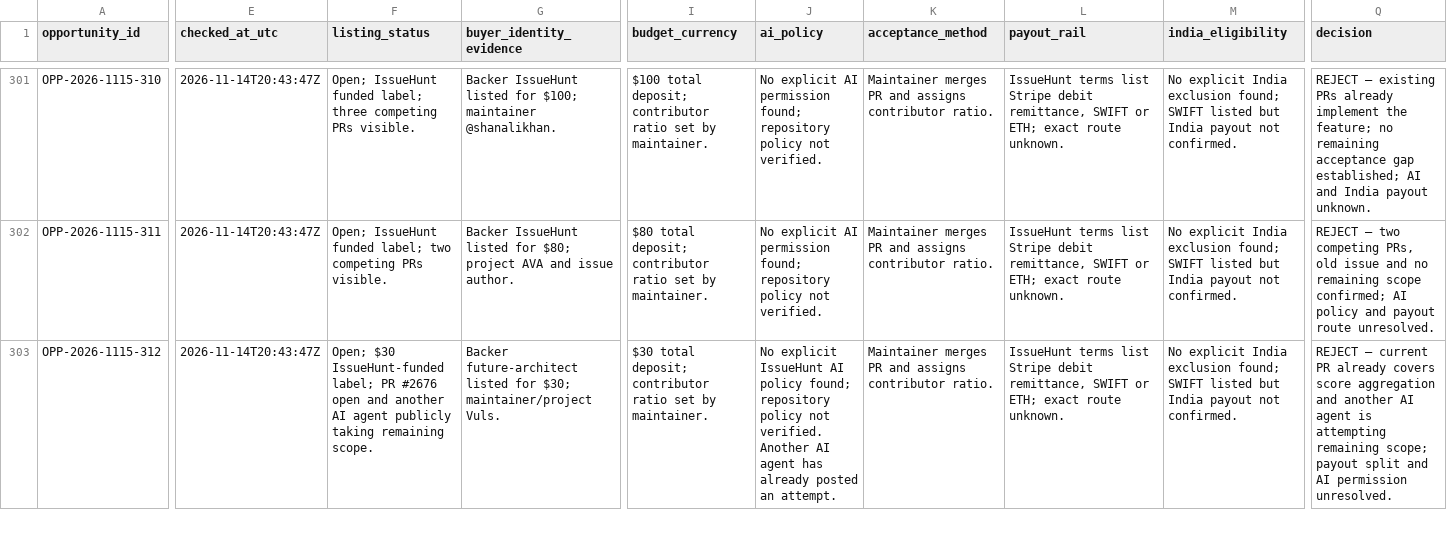
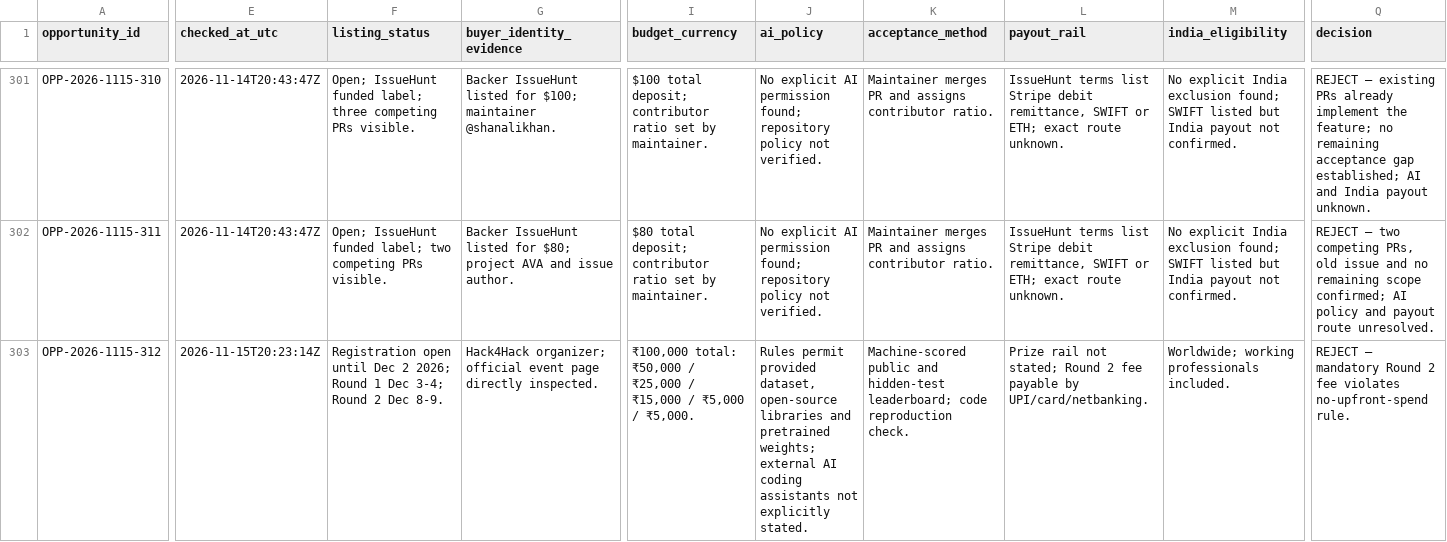
Before and after one commit to ajofus1-hub/workflow-radar, a CSV file: research/revenue-scout/opportunity-ledger-2026-11-16.csv, drawn as a sheet; only a part is shown, gaps mark what is left out; the diff covers the shown part only; the diff names each change by its address in the sheet, - before the commit and + after, or states it on an @@ line.

Commit message:
Run 12 follow-up: refresh duplicate Hack4Hack records and correct exact LinkedIn listing URL

```diff
--- a/research/revenue-scout/opportunity-ledger-2026-11-16.csv
+++ b/research/revenue-scout/opportunity-ledger-2026-11-16.csv
-E303 (checked_at_utc): 2026-11-14T20:43:47Z
+E303 (checked_at_utc): 2026-11-15T20:23:14Z
-F303 (listing_status): Open; $30 IssueHunt-funded label; PR #2676 open and another AI agent publicly taking remaining scope.
+F303 (listing_status): Registration open until Dec 2 2026; Round 1 Dec 3-4; Round 2 Dec 8-9.
-G303 (buyer_identity_evidence): Backer future-architect listed for $30; maintainer/project Vuls.
+G303 (buyer_identity_evidence): Hack4Hack organizer; official event page directly inspected.
-I303 (budget_currency): $30 total deposit; contributor ratio set by maintainer.
+I303 (budget_currency): ₹100,000 total: ₹50,000 / ₹25,000 / ₹15,000 / ₹5,000 / ₹5,000.
-J303 (ai_policy): No explicit IssueHunt AI policy found; repository policy not verified. Another AI agent has already posted an attempt.
+J303 (ai_policy): Rules permit provided dataset, open-source libraries and pretrained weights; external AI coding assistants not explicitly stated.
-K303 (acceptance_method): Maintainer merges PR and assigns contributor ratio.
+K303 (acceptance_method): Machine-scored public and hidden-test leaderboard; code reproduction check.
-L303 (payout_rail): IssueHunt terms list Stripe debit remittance, SWIFT or ETH; exact route unknown.
+L303 (payout_rail): Prize rail not stated; Round 2 fee payable by UPI/card/netbanking.
-M303 (india_eligibility): No explicit India exclusion found; SWIFT listed but India payout not confirmed.
+M303 (india_eligibility): Worldwide; working professionals included.
-Q303 (decision): REJECT — current PR already covers score aggregation and another AI agent is attempting remaining scope; payout split and AI permission unresolved.
+Q303 (decision): REJECT — mandatory Round 2 fee violates no-upfront-spend rule.
```
Also changed, not shown: 19 edited cells elsewhere in this file.
